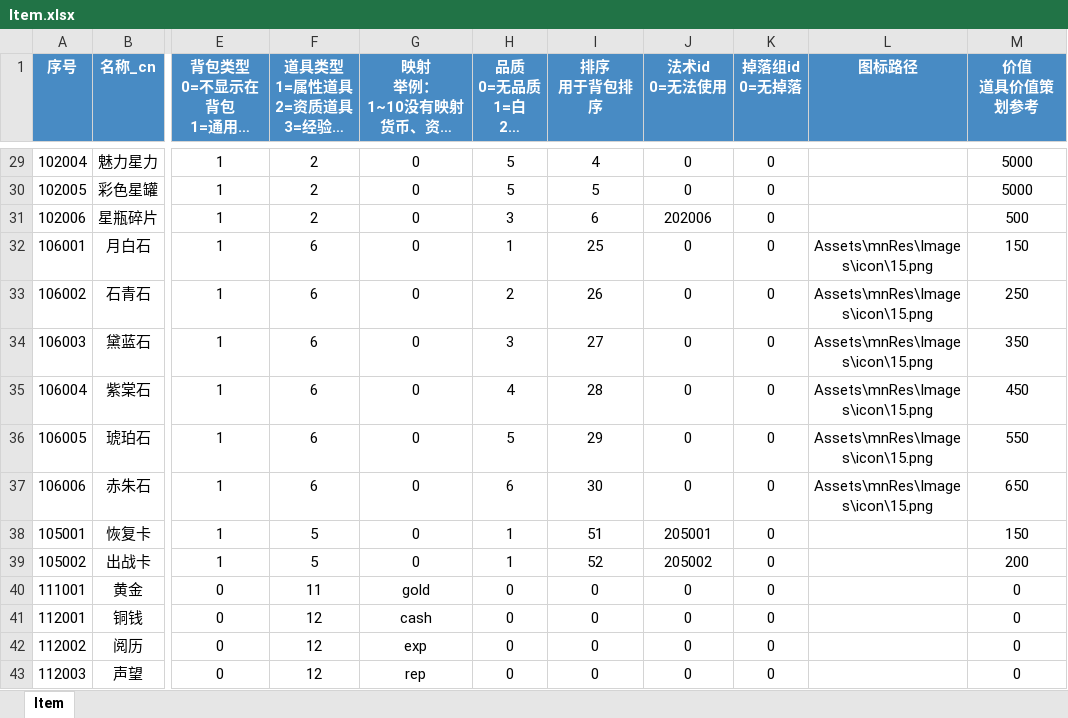
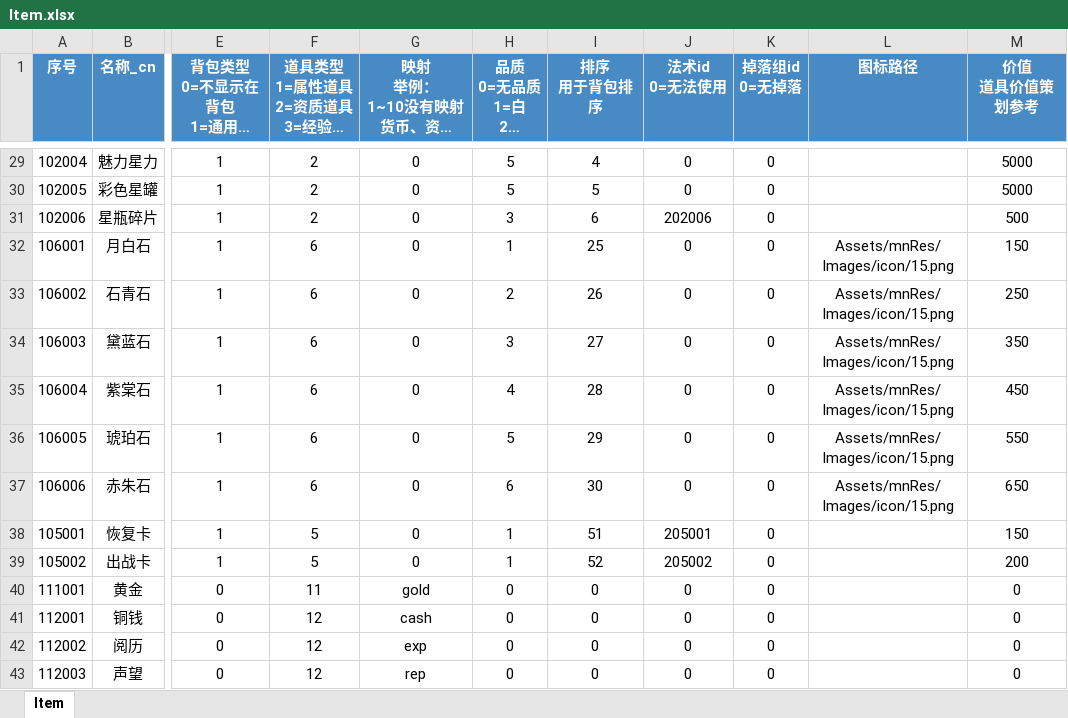
Before and after one commit to persiewoo/mnData, an Excel workbook: common/Item.xlsx, sheet Item, drawn as a sheet; only a part is shown, gaps mark what is left out; long unchanged cells end in …; values as stored, in another font and other column widths than the file's, no borders; the diff covers the shown part only; the diff names each change by its address in the sheet, - before the commit and + after, or states it on an @@ line.

```diff
--- a/common/Item.xlsx (sheet Item)
+++ b/common/Item.xlsx (sheet Item)
-L32:L37 (图标路径): Assets\mnRes\Images\icon\15.png
+L32:L37 (图标路径): Assets/mnRes/Images/icon/15.png
```
Also changed, not shown: 24 edited cells elsewhere in this sheet, common/RolePortray.xlsx, common/Scene.xlsx.
